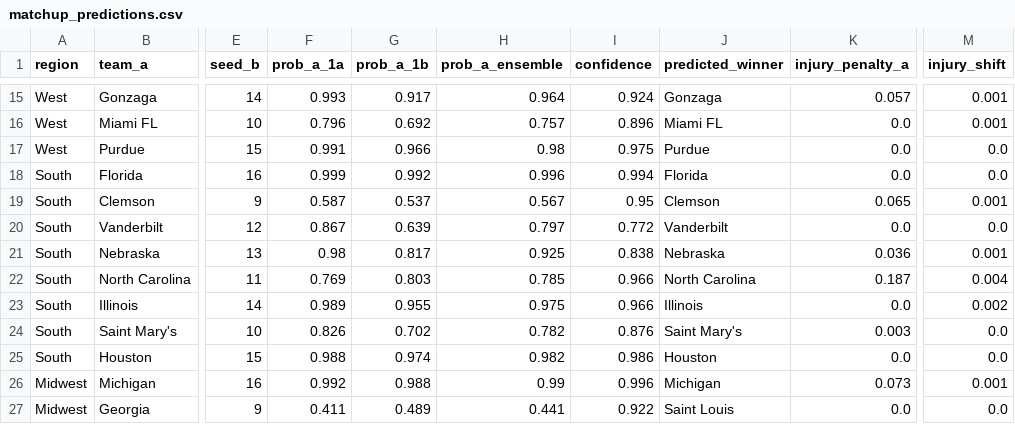
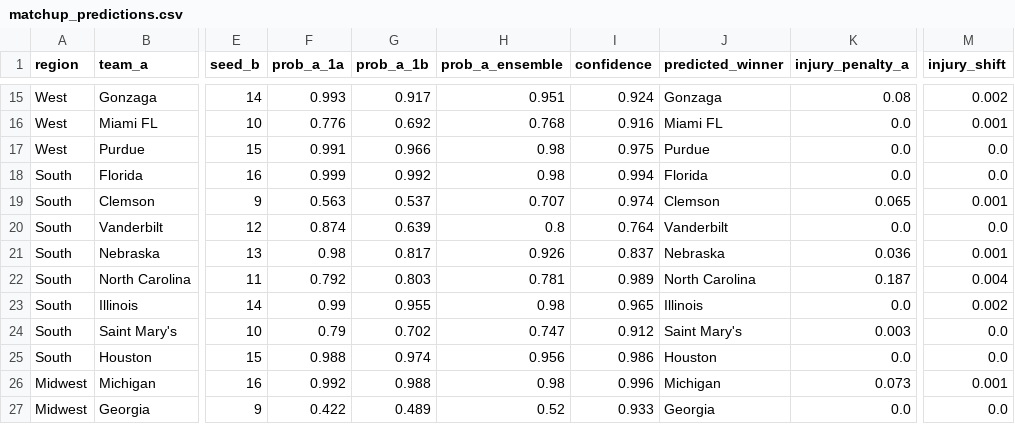
Before and after one commit to aldemirkonuk/MarchMadness2026, a CSV file: data/results/matchup_predictions.csv, drawn as a sheet; only a part is shown, gaps mark what is left out; the diff covers the shown part only; the diff names each change by its address in the sheet, - before the commit and + after, or states it on an @@ line.

```diff
--- a/data/results/matchup_predictions.csv
+++ b/data/results/matchup_predictions.csv
-H15 (prob_a_ensemble): 0.964
+H15 (prob_a_ensemble): 0.951
-K15 (injury_penalty_a): 0.057
+K15 (injury_penalty_a): 0.08
-M15 (injury_shift): 0.001
+M15 (injury_shift): 0.002
-F16 (prob_a_1a): 0.796
+F16 (prob_a_1a): 0.776
-H16 (prob_a_ensemble): 0.757
+H16 (prob_a_ensemble): 0.768
-I16 (confidence): 0.896
+I16 (confidence): 0.916
-H18 (prob_a_ensemble): 0.996
+H18 (prob_a_ensemble): 0.98
-F19 (prob_a_1a): 0.587
+F19 (prob_a_1a): 0.563
-H19 (prob_a_ensemble): 0.567
+H19 (prob_a_ensemble): 0.707
-I19 (confidence): 0.95
+I19 (confidence): 0.974
-F20 (prob_a_1a): 0.867
+F20 (prob_a_1a): 0.874
-H20 (prob_a_ensemble): 0.797
+H20 (prob_a_ensemble): 0.8
-I20 (confidence): 0.772
+I20 (confidence): 0.764
-H21 (prob_a_ensemble): 0.925
+H21 (prob_a_ensemble): 0.926
-I21 (confidence): 0.838
+I21 (confidence): 0.837
-F22 (prob_a_1a): 0.769
+F22 (prob_a_1a): 0.792
-H22 (prob_a_ensemble): 0.785
+H22 (prob_a_ensemble): 0.781
-I22 (confidence): 0.966
+I22 (confidence): 0.989
-F23 (prob_a_1a): 0.989
+F23 (prob_a_1a): 0.99
-H23 (prob_a_ensemble): 0.975
+H23 (prob_a_ensemble): 0.98
-I23 (confidence): 0.966
+I23 (confidence): 0.965
-F24 (prob_a_1a): 0.826
+F24 (prob_a_1a): 0.79
-H24 (prob_a_ensemble): 0.782
+H24 (prob_a_ensemble): 0.747
-I24 (confidence): 0.876
+I24 (confidence): 0.912
-H25 (prob_a_ensemble): 0.982
+H25 (prob_a_ensemble): 0.956
-H26 (prob_a_ensemble): 0.99
+H26 (prob_a_ensemble): 0.98
-F27 (prob_a_1a): 0.411
+F27 (prob_a_1a): 0.422
-H27 (prob_a_ensemble): 0.441
+H27 (prob_a_ensemble): 0.52
-I27 (confidence): 0.922
+I27 (confidence): 0.933
-J27 (predicted_winner): Saint Louis
+J27 (predicted_winner): Georgia
```
Also changed, not shown: 50 edited cells elsewhere in this file, data/results/championship_odds.csv, data/results/dual_bracket_comparison.csv, 29 other files.
